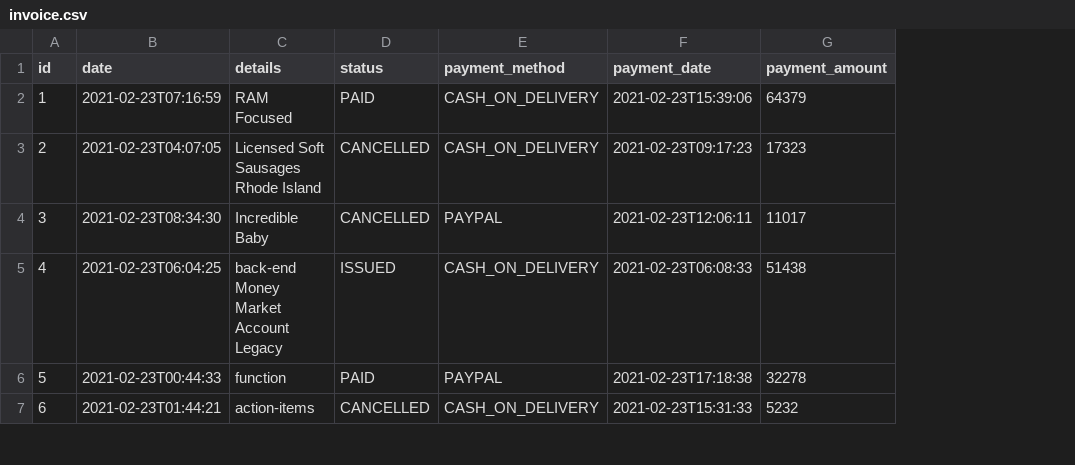
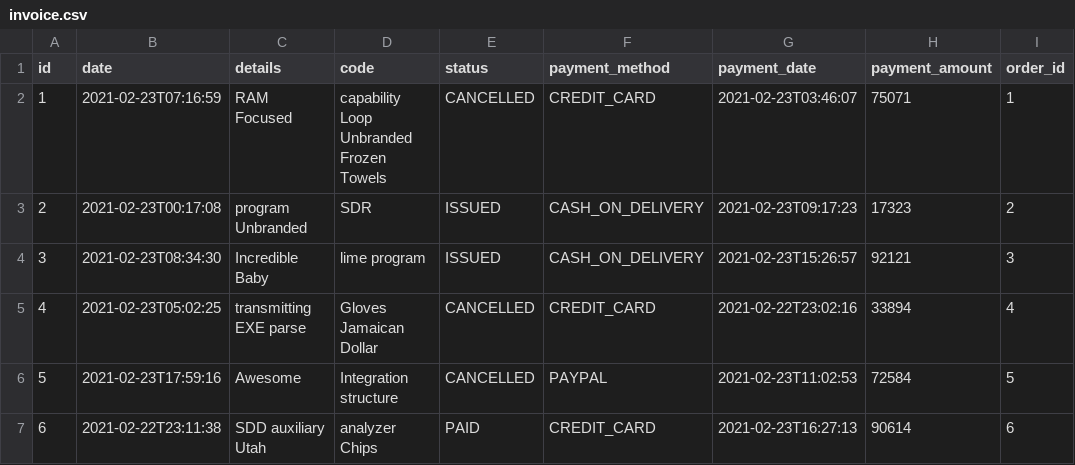
Before and after one commit to azeerman/online-store, a CSV file: src/main/resources/config/liquibase/fake-data/invoice.csv, drawn as a sheet; only a part is shown; addresses are those after the commit; the diff covers the shown part only; the diff names each change by its address in the sheet, - before the commit and + after, or states it on an @@ line.

```diff
--- a/src/main/resources/config/liquibase/fake-data/invoice.csv
+++ b/src/main/resources/config/liquibase/fake-data/invoice.csv
+column D (code), rows 2-7: capability Loop Unbranded Frozen Towels | SDR | lime program | Gloves Jamaican Dollar | Integration structure | analyzer Chips
+column I (order_id), rows 2-7: 1 | 2 | 3 | 4 | 5 | 6
-E2 (status): PAID
+E2 (status): CANCELLED
-F2 (payment_method): CASH_ON_DELIVERY
+F2 (payment_method): CREDIT_CARD
-G2 (payment_date): 2021-02-23T15:39:06
+G2 (payment_date): 2021-02-23T03:46:07
-H2 (payment_amount): 64379
+H2 (payment_amount): 75071
-B3 (date): 2021-02-23T04:07:05
+B3 (date): 2021-02-23T00:17:08
-C3 (details): Licensed Soft Sausages Rhode Island
+C3 (details): program Unbranded
-E3:E4 (status): CANCELLED
+E3:E4 (status): ISSUED
-F4 (payment_method): PAYPAL
+F4 (payment_method): CASH_ON_DELIVERY
-G4 (payment_date): 2021-02-23T12:06:11
+G4 (payment_date): 2021-02-23T15:26:57
-H4 (payment_amount): 11017
+H4 (payment_amount): 92121
-B5 (date): 2021-02-23T06:04:25
+B5 (date): 2021-02-23T05:02:25
-C5 (details): back-end Money Market Account Legacy
+C5 (details): transmitting EXE parse
-E5 (status): ISSUED
+E5 (status): CANCELLED
-F5 (payment_method): CASH_ON_DELIVERY
+F5 (payment_method): CREDIT_CARD
-G5 (payment_date): 2021-02-23T06:08:33
+G5 (payment_date): 2021-02-22T23:02:16
-H5 (payment_amount): 51438
+H5 (payment_amount): 33894
-B6 (date): 2021-02-23T00:44:33
+B6 (date): 2021-02-23T17:59:16
-C6 (details): function
+C6 (details): Awesome
-E6 (status): PAID
+E6 (status): CANCELLED
-G6 (payment_date): 2021-02-23T17:18:38
+G6 (payment_date): 2021-02-23T11:02:53
-H6 (payment_amount): 32278
+H6 (payment_amount): 72584
-B7 (date): 2021-02-23T01:44:21
+B7 (date): 2021-02-22T23:11:38
-C7 (details): action-items
+C7 (details): SDD auxiliary Utah
-E7 (status): CANCELLED
+E7 (status): PAID
-F7 (payment_method): CASH_ON_DELIVERY
+F7 (payment_method): CREDIT_CARD
-G7 (payment_date): 2021-02-23T15:31:33
+G7 (payment_date): 2021-02-23T16:27:13
-H7 (payment_amount): 5232
+H7 (payment_amount): 90614
```
Also changed, not shown: 22 edited cells elsewhere in this file, src/main/resources/config/liquibase/fake-data/customer.csv, src/main/resources/config/liquibase/fake-data/order_item.csv, 51 other files.
